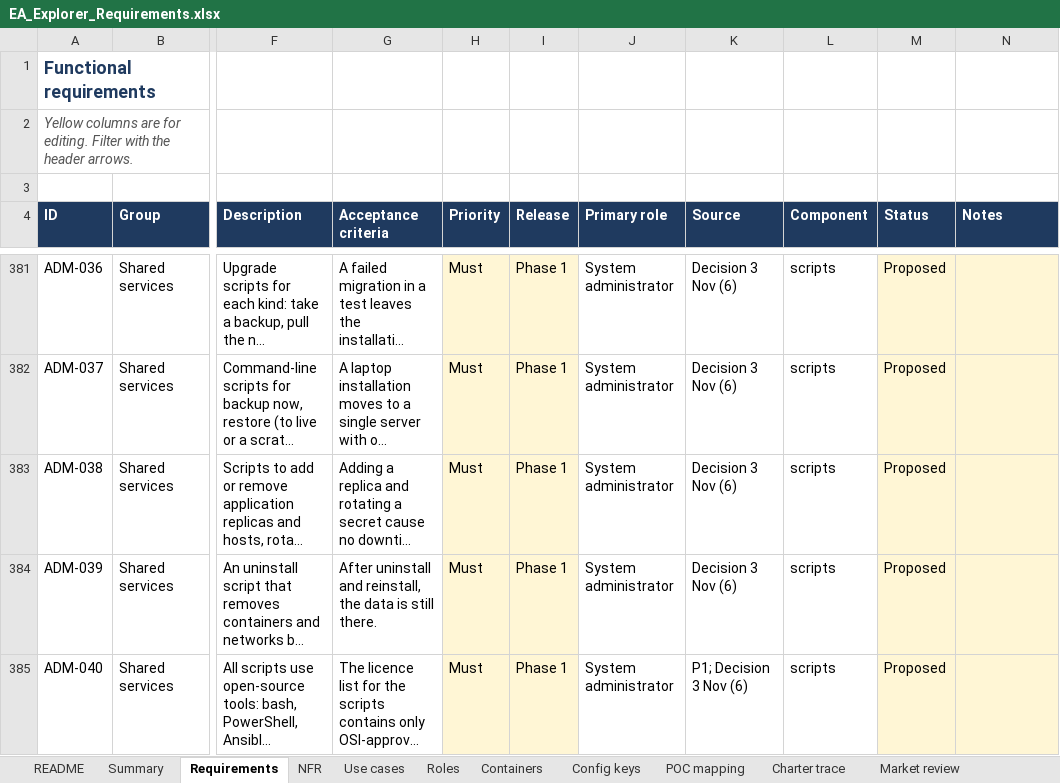
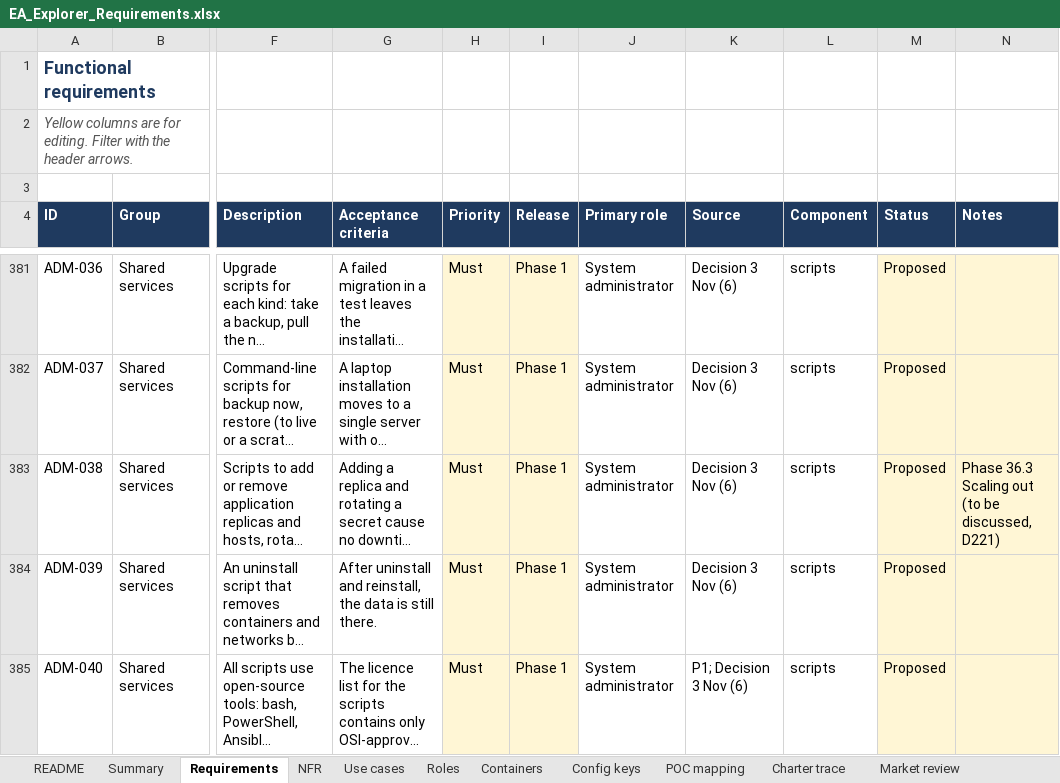
Before and after one commit to gauravvermaea/EA-Enterpise, an Excel workbook: docs/requirements/EA_Explorer_Requirements.xlsx, sheet Requirements, drawn as a sheet; only a part is shown, gaps mark what is left out; long unchanged cells end in …; values as stored, in another font and other column widths than the file's, no borders; the diff covers the shown part only; the diff names each change by its address in the sheet, - before the commit and + after, or states it on an @@ line.

```diff
--- a/docs/requirements/EA_Explorer_Requirements.xlsx (sheet Requirements)
+++ b/docs/requirements/EA_Explorer_Requirements.xlsx (sheet Requirements)
-N383 (Notes): (empty)
+N383 (Notes): Phase 36.3 Scaling out (to be discussed, D221)
```
Also changed, not shown: 6 added rows and 13 edited cells elsewhere in this sheet, docs/requirements/EA_Explorer_Build_Plan.xlsx, 57 other files.
